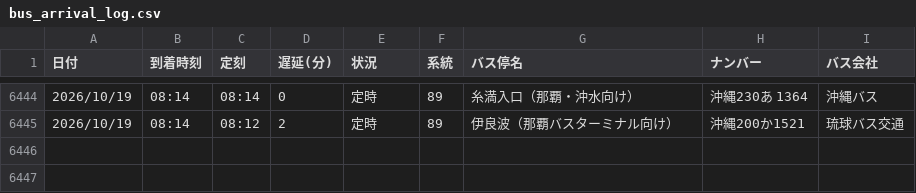
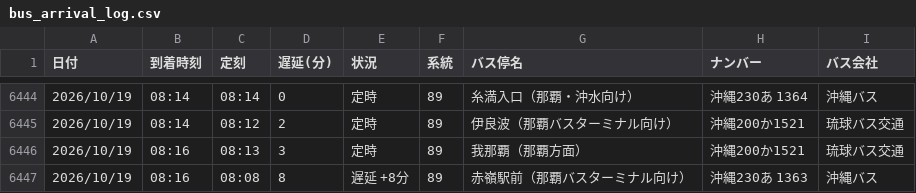
Before and after one commit to uy819/bus-tracker2, a CSV file: data/raw/89_up/bus_arrival_log.csv, drawn as a sheet; only a part is shown, gaps mark what is left out; the diff names each change by its address in the sheet, - before the commit and + after, or states it on an @@ line.

```diff
--- a/data/raw/89_up/bus_arrival_log.csv
+++ b/data/raw/89_up/bus_arrival_log.csv
+row 6446: 2026/10/19 | 08:16 | 08:13 | 3 | 定時 | 89 | 我那覇（那覇方面） | 沖縄200か1521 | 琉球バス交通
+row 6447: 2026/10/19 | 08:16 | 08:08 | 8 | 遅延 +8分 | 89 | 赤嶺駅前（那覇バスターミナル向け） | 沖縄230あ 1363 | 沖縄バス
```
Also changed, not shown: 1 other file.
